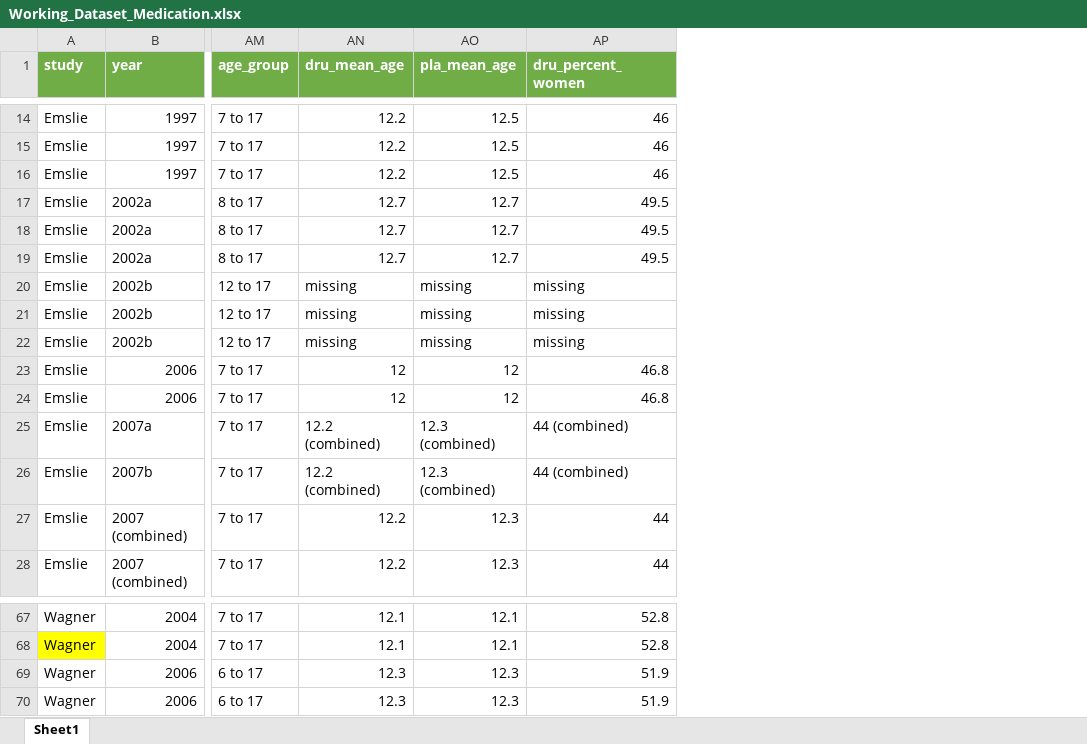
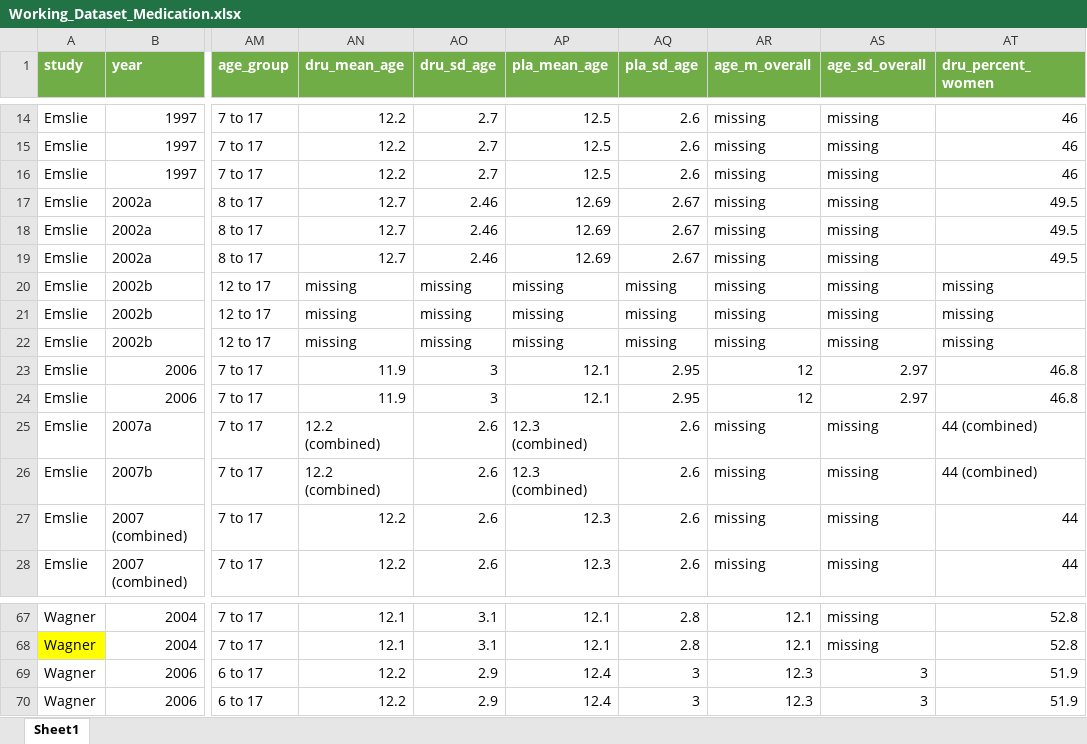
Before and after one commit to transatlantic-comppsych/apples_oranges, an Excel workbook: Working_Dataset_Medication.xlsx, sheet Sheet1, drawn as a sheet; only a part is shown, gaps mark what is left out; values as stored, in another font and other column widths than the file's, no borders; charts and pictures not drawn; addresses are those after the commit; the diff covers the shown part only; the diff names each change by its address in the sheet, - before the commit and + after, or states it on an @@ line.

```diff
--- a/Working_Dataset_Medication.xlsx (sheet Sheet1)
+++ b/Working_Dataset_Medication.xlsx (sheet Sheet1)
+column AO (dru_sd_age), rows 14-28: 2.7 | 2.7 | 2.7 | 2.46 | 2.46 | 2.46 | missing | missing | missing | 3 | 3 | 2.6 | 2.6 | 2.6 | 2.6; rows 67-70: 3.1 | 3.1 | 2.9 | 2.9
+column AQ (pla_sd_age), rows 14-28: 2.6 | 2.6 | 2.6 | 2.67 | 2.67 | 2.67 | missing | missing | missing | 2.95 | 2.95 | 2.6 | 2.6 | 2.6 | 2.6; rows 67-70: 2.8 | 2.8 | 3 | 3
+column AR (age_m_overall), rows 14-28: missing | missing | missing | missing | missing | missing | missing | missing | missing | 12 | 12 | missing | missing | missing | missing; rows 67-70: 12.1 | 12.1 | 12.3 | 12.3
+column AS (age_sd_overall), rows 14-28: missing | missing | missing | missing | missing | missing | missing | missing | missing | 2.97 | 2.97 | missing | missing | missing | missing; rows 67-70: missing | missing | 3 | 3
-AP17:AP19 (pla_mean_age): 12.7
+AP17:AP19 (pla_mean_age): 12.69
-AN23:AN24 (dru_mean_age): 12
+AN23:AN24 (dru_mean_age): 11.9
-AP23:AP24 (pla_mean_age): 12
+AP23:AP24 (pla_mean_age): 12.1
-AN69:AN70 (dru_mean_age): 12.3
+AN69:AN70 (dru_mean_age): 12.2
-AP69:AP70 (pla_mean_age): 12.3
+AP69:AP70 (pla_mean_age): 12.4
```
Also changed, not shown: 24 edited cells elsewhere in this sheet, charts or pictures, Full_Dataset_Cuijpers_MA.xlsx, columns_with_missing_values.xlsx, 9 other files.
